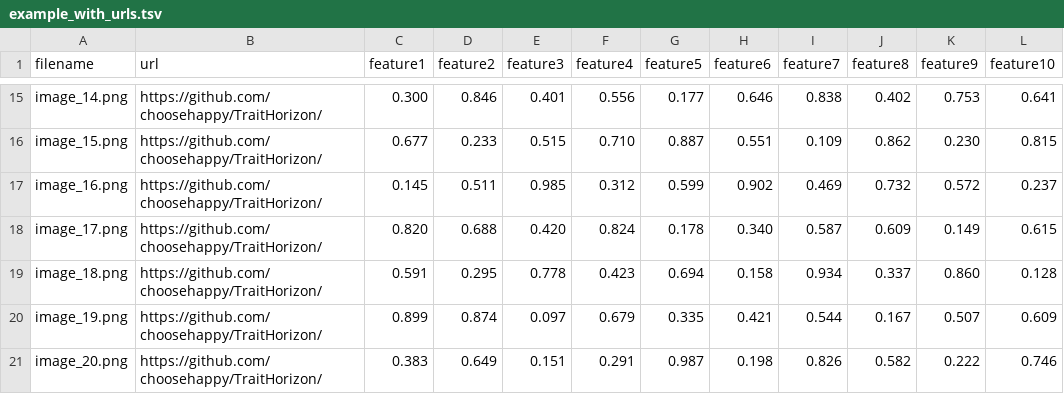
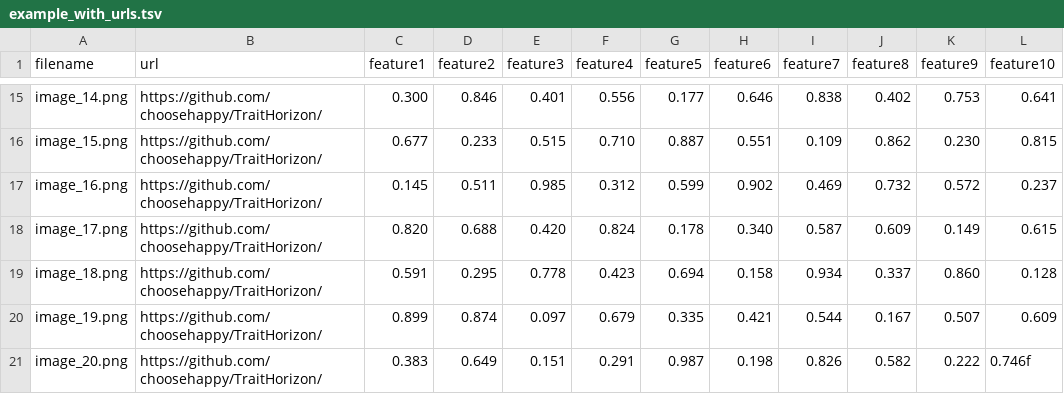
Before and after one commit to choosehappy/TraitHorizon, a TSV file: example_with_urls.tsv, drawn as a sheet; only a part is shown, gaps mark what is left out.

```diff
--- a/example_with_urls.tsv
+++ b/example_with_urls.tsv
@@ -20,2 +20,2 @@ image_18.png	https://github.com/choosehappy/TraitHorizon/	0.591	0.295	0.778	0.42
 image_19.png	https://github.com/choosehappy/TraitHorizon/	0.899	0.874	0.097	0.679	0.335	0.421	0.544	0.167	0.507	0.609
-image_20.png	https://github.com/choosehappy/TraitHorizon/	0.383	0.649	0.151	0.291	0.987	0.198	0.826	0.582	0.222	0.746
+image_20.png	https://github.com/choosehappy/TraitHorizon/	0.383	0.649	0.151	0.291	0.987	0.198	0.826	0.582	0.222	0.746f
```
Also changed, not shown: 2 other files.
